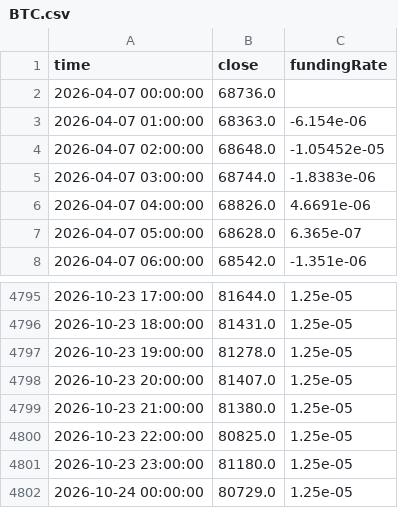
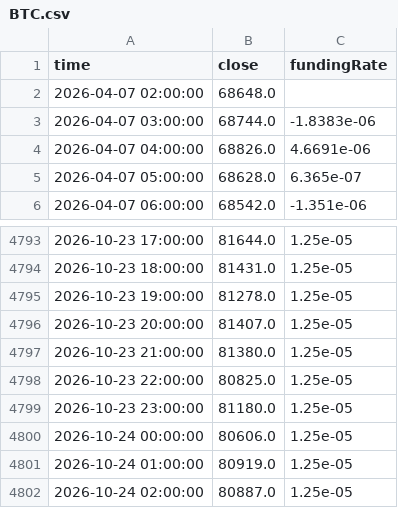
Before and after one commit to b3njaminfuentes/hyperliquid-research, a CSV file: data/BTC.csv, drawn as a sheet; only a part is shown, gaps mark what is left out.

```diff
--- a/data/BTC.csv
+++ b/data/BTC.csv
@@ -1,5 +1,3 @@
 time,close,fundingRate
-2026-04-07 00:00:00,68736.0,
-2026-04-07 01:00:00,68363.0,-6.154e-06
-2026-04-07 02:00:00,68648.0,-1.05452e-05
+2026-04-07 02:00:00,68648.0,
 2026-04-07 03:00:00,68744.0,-1.8383e-06
@@ -4801,2 +4799,4 @@ time,close,fundingRate
 2026-10-23 23:00:00,81180.0,1.25e-05
-2026-10-24 00:00:00,80729.0,1.25e-05
+2026-10-24 00:00:00,80606.0,1.25e-05
+2026-10-24 01:00:00,80919.0,1.25e-05
+2026-10-24 02:00:00,80887.0,1.25e-05
```
Also changed, not shown: data/ETH.csv, data/SOL.csv, 9 other files.
